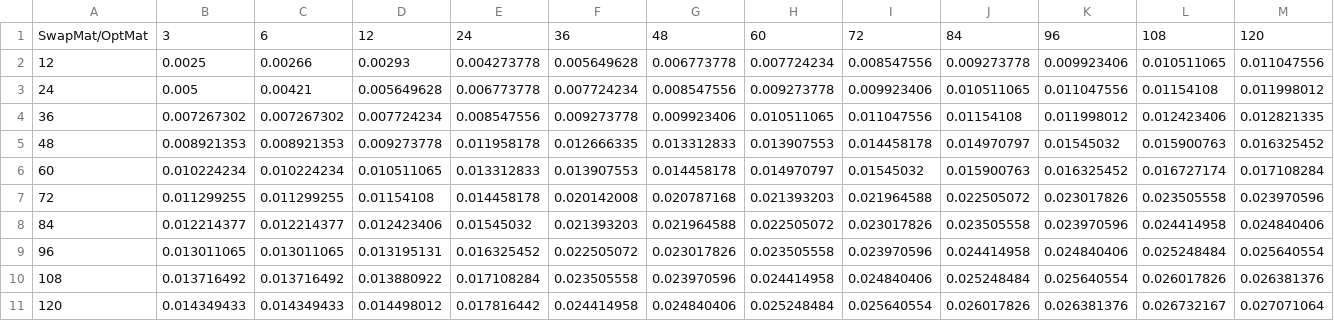
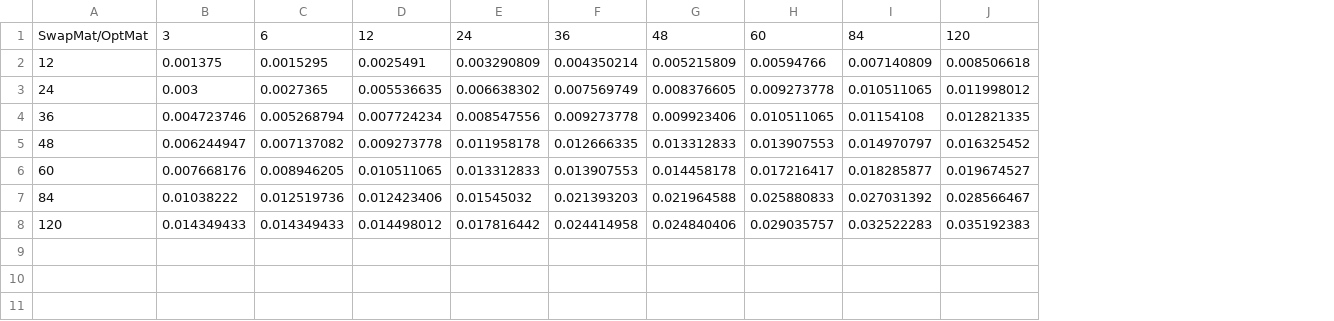
Before and after one commit to ciiadaesun/QuantCpp, a CSV file: FRTB_Python/MarketData/inputdata/20241210/KRW/IR KRW Swaption Quote.csv, drawn as a sheet; removed rows and columns are numbered as before the commit, all else as after; the diff names each change by its address in the sheet, - before the commit and + after, or states it on an @@ line.

```diff
--- a/FRTB_Python/MarketData/inputdata/20241210/KRW/IR KRW Swaption Quote.csv
+++ b/FRTB_Python/MarketData/inputdata/20241210/KRW/IR KRW Swaption Quote.csv
-column I, rows 1-6: 72 | 0.008547556 | 0.009923406 | 0.011047556 | 0.014458178 | 0.01545032; row 8: 0.023017826; row 11: 0.025640554
-column K, rows 1-6: 96 | 0.009923406 | 0.011047556 | 0.011998012 | 0.01545032 | 0.016325452; row 8: 0.023970596; row 11: 0.026381376
-column L, rows 1-6: 108 | 0.010511065 | 0.01154108 | 0.012423406 | 0.015900763 | 0.016727174; row 8: 0.024414958; row 11: 0.026732167
-B2: 0.0025
+B2: 0.001375
-C2: 0.00266
+C2: 0.0015295
-D2: 0.00293
+D2: 0.0025491
-E2: 0.004273778
+E2: 0.003290809
-F2: 0.005649628
+F2: 0.004350214
-G2: 0.006773778
+G2: 0.005215809
-H2: 0.007724234
+H2: 0.00594766
-I2: 0.009273778
+I2: 0.007140809
-J2: 0.011047556
+J2: 0.008506618
-B3: 0.005
+B3: 0.003
-C3: 0.00421
+C3: 0.0027365
-D3: 0.005649628
+D3: 0.005536635
-E3: 0.006773778
+E3: 0.006638302
-F3: 0.007724234
+F3: 0.007569749
-G3: 0.008547556
+G3: 0.008376605
-B4: 0.007267302
+B4: 0.004723746
-C4: 0.007267302
+C4: 0.005268794
-B5: 0.008921353
+B5: 0.006244947
-C5: 0.008921353
+C5: 0.007137082
-B6: 0.010224234
+B6: 0.007668176
-C6: 0.010224234
+C6: 0.008946205
-H6: 0.014970797
+H6: 0.017216417
-I6: 0.015900763
+I6: 0.018285877
-J6: 0.017108284
+J6: 0.019674527
-row 7: 72 | 0.011299255 | 0.011299255 | 0.01154108 | 0.014458178 | 0.020142008 | 0.020787168 | 0.021393203 | 0.021964588 | 0.022505072 | 0.023017826 | 0.023505558 | 0.023970596
-B7: 0.012214377
+B7: 0.01038222
-C7: 0.012214377
+C7: 0.012519736
-H7: 0.022505072
+H7: 0.025880833
-I7: 0.023505558
+I7: 0.027031392
-J7: 0.024840406
+J7: 0.028566467
-row 9: 96 | 0.013011065 | 0.013011065 | 0.013195131 | 0.016325452 | 0.022505072 | 0.023017826 | 0.023505558 | 0.023970596 | 0.024414958 | 0.024840406 | 0.025248484 | 0.025640554
-row 10: 108 | 0.013716492 | 0.013716492 | 0.013880922 | 0.017108284 | 0.023505558 | 0.023970596 | 0.024414958 | 0.024840406 | 0.025248484 | 0.025640554 | 0.026017826 | 0.026381376
-H8: 0.025248484
+H8: 0.029035757
-I8: 0.026017826
+I8: 0.032522283
-J8: 0.027071064
+J8: 0.035192383
```
Also changed, not shown: 28 other files.
